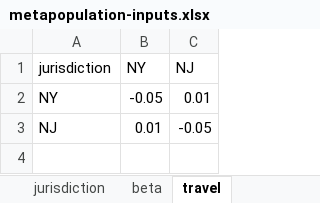
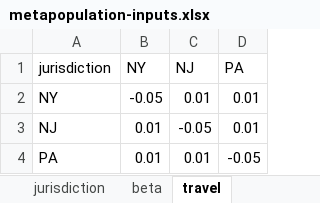
Before and after one commit to RANDCorporation/value-of-env-surveillance, an Excel workbook: data/metapopulation-inputs.xlsx, sheet travel, drawn as a sheet; values as stored, in another font and other column widths than the file's, no borders; the diff names each change by its address in the sheet, - before the commit and + after, or states it on an @@ line.

```diff
--- a/data/metapopulation-inputs.xlsx (sheet travel)
+++ b/data/metapopulation-inputs.xlsx (sheet travel)
+column D (PA), rows 2-3: 0.01 | 0.01
+row 4: PA | 0.01 | 0.01 | -0.05
```
Also changed, not shown: sheet beta, sheet jurisdiction, sheet settings, sheet relative-mixing.
